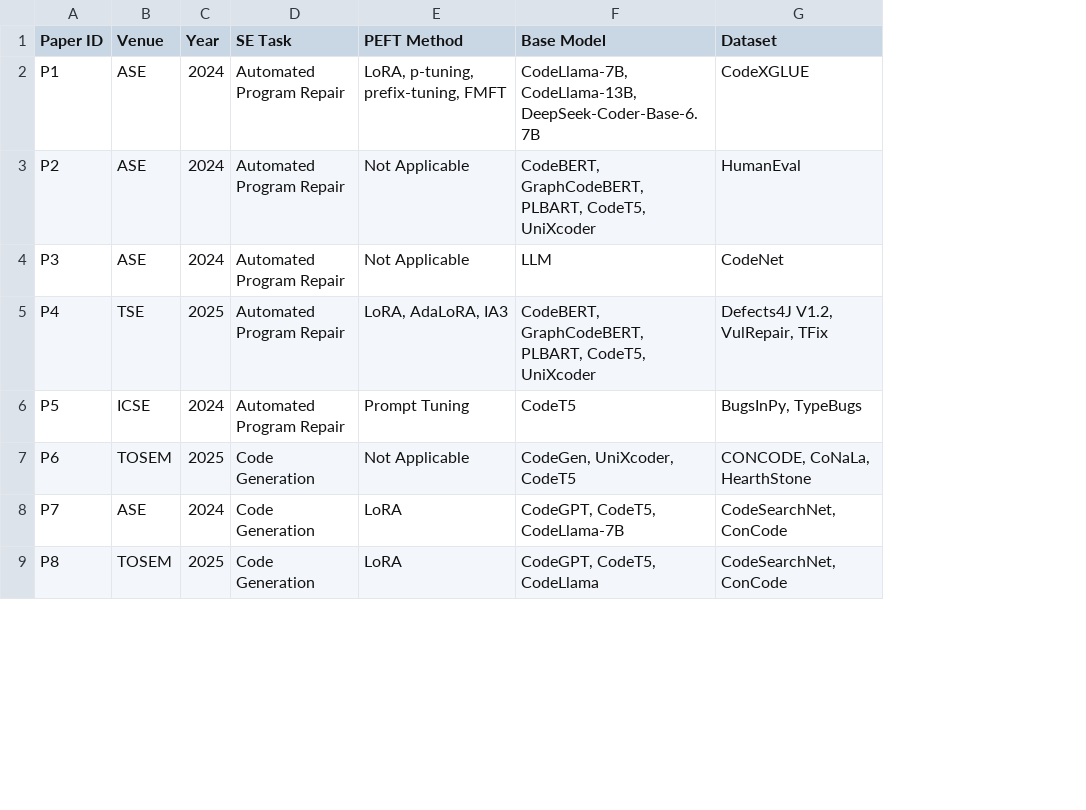
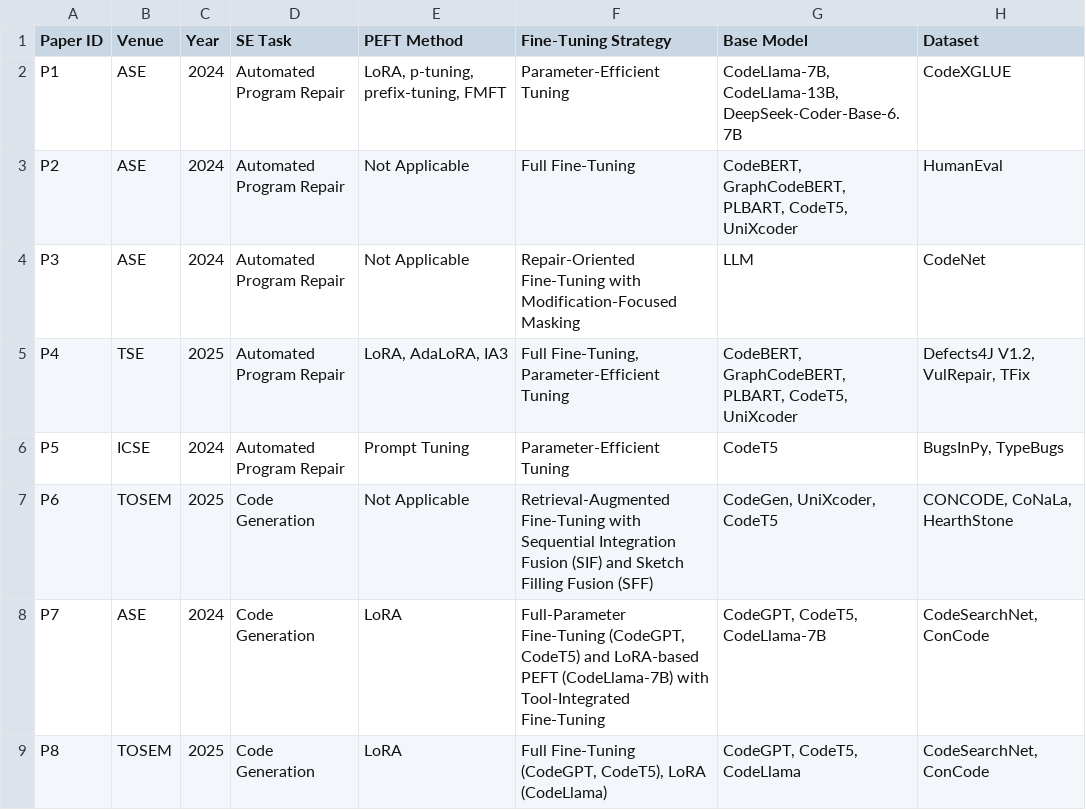
Before and after one commit to alvi75/SLR-PEFT, a CSV file: data/peft_se_benchmark_metadata.csv, drawn as a sheet; only a part is shown; the diff names each change by its address in the sheet, - before the commit and + after, or states it on an @@ line.

Commit message:
Update peft_se_benchmark_metadata.csv

```diff
--- a/data/peft_se_benchmark_metadata.csv
+++ b/data/peft_se_benchmark_metadata.csv
+column F (Fine-Tuning Strategy), rows 2-9: Parameter-Efficient Tuning | Full Fine-Tuning | Repair-Oriented Fine-Tuning with Modification-Focused Masking | Full Fine-Tuning, Parameter-Efficient Tuning | Parameter-Efficient Tuning | Retrieval-Augmented Fine-Tuning with Sequential Integration Fusion (SIF) and Sketch Filling Fusion (SFF) | Full-Parameter Fine-Tuning (CodeGPT, CodeT5) and LoRA-based PEFT (CodeLlama-7B) with Tool-Integrated Fine-Tuning | Full Fine-Tuning (CodeGPT, CodeT5), LoRA (CodeLlama)
```
